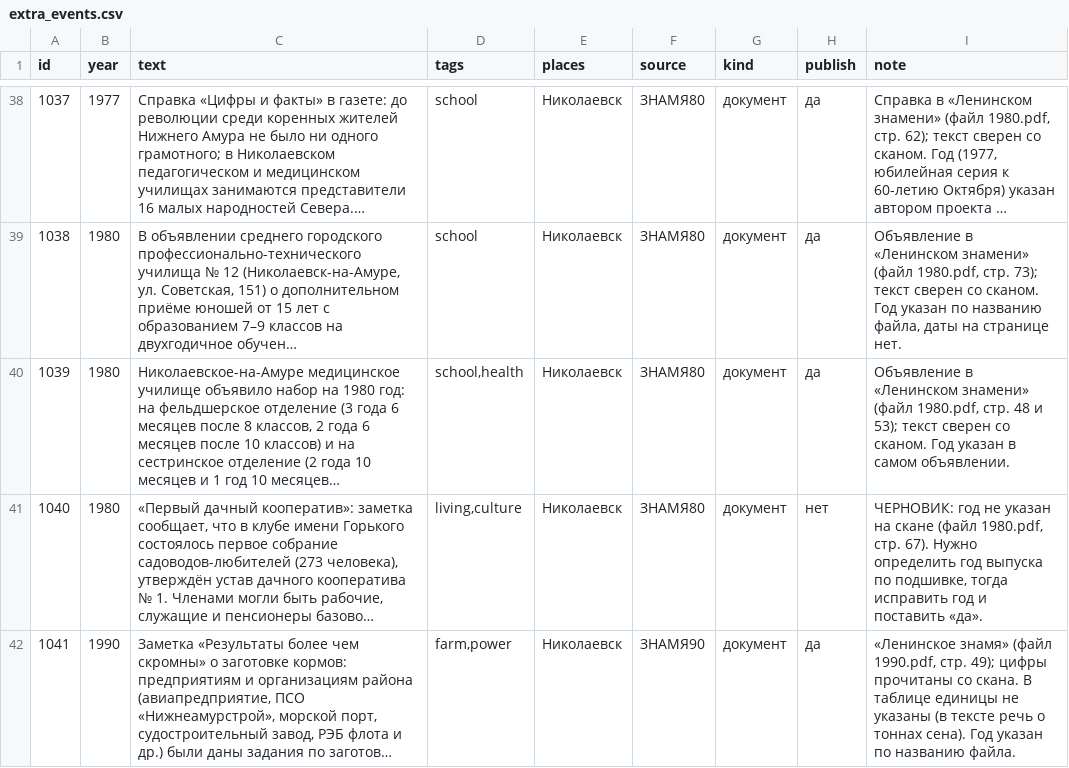
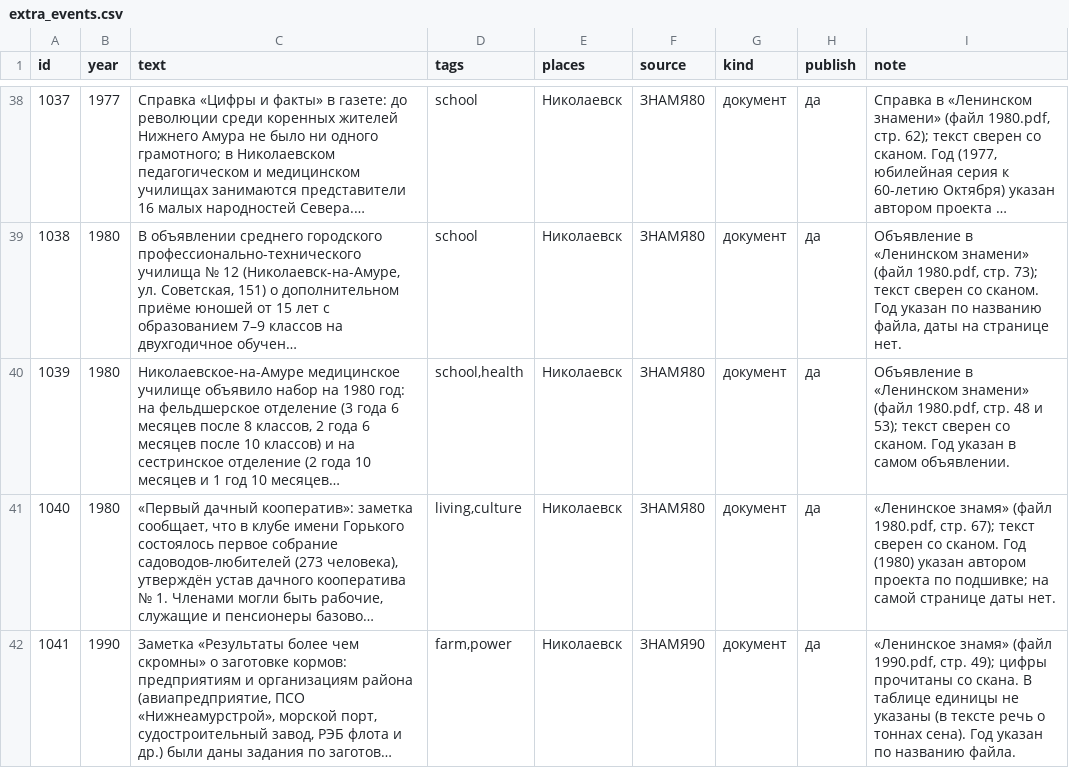
Before and after one commit to p34820669-art/nikolaevsk-sovet, a CSV file: data/extra_events.csv, drawn as a sheet; only a part is shown, gaps mark what is left out; long unchanged cells end in …; the diff names each change by its address in the sheet, - before the commit and + after, or states it on an @@ line.

```diff
--- a/data/extra_events.csv
+++ b/data/extra_events.csv
-H41 (publish): нет
+H41 (publish): да
-I41 (note): ЧЕРНОВИК: год не указан на скане (файл 1980.pdf, стр. 67). Нужно определить год выпуска по подшивке, тогда исправить год и поставить «да».
+I41 (note): «Ленинское знамя» (файл 1980.pdf, стр. 67); текст сверен со сканом. Год (1980) указан автором проекта по подшивке; на самой странице даты нет.
```
Also changed, not shown: data/vychitka_shipyard.csv, 10 other files.
